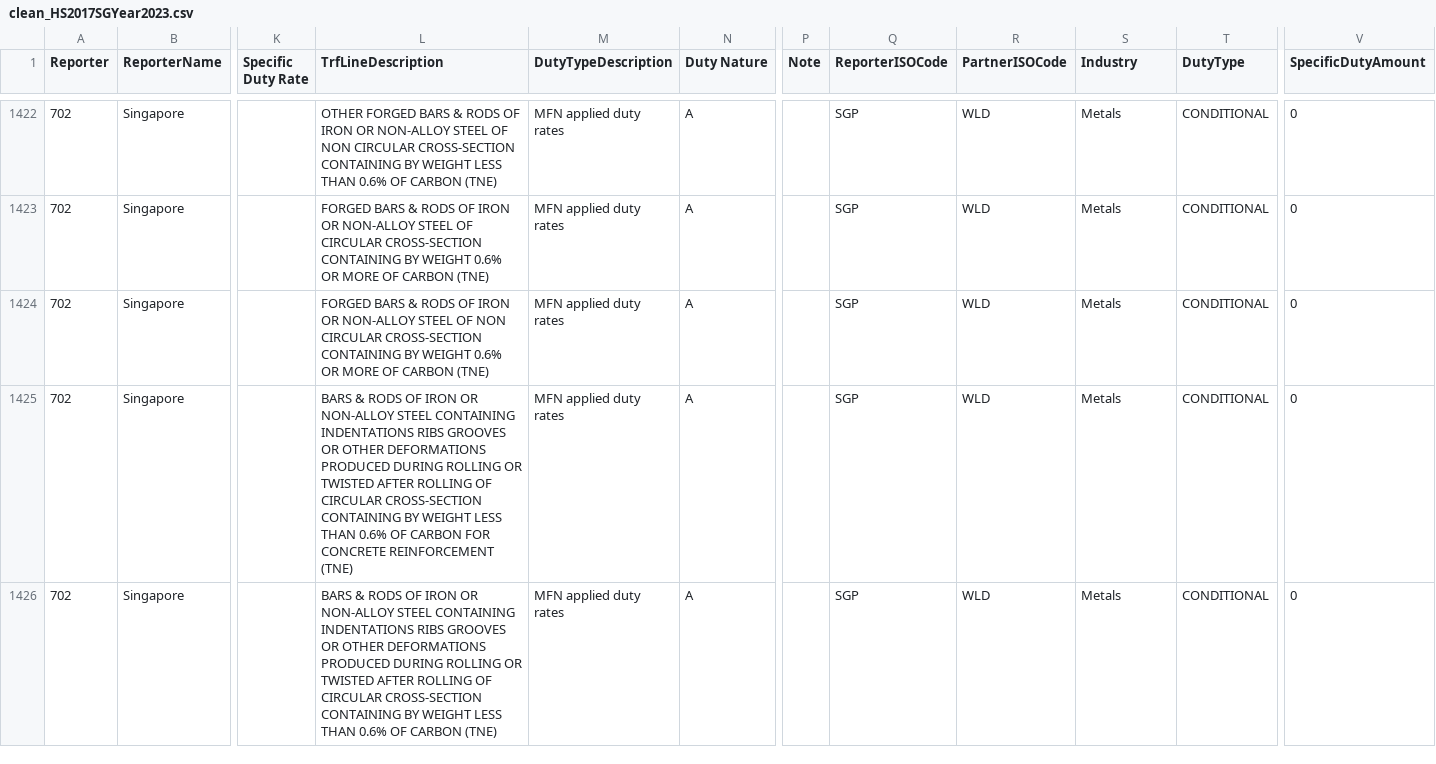
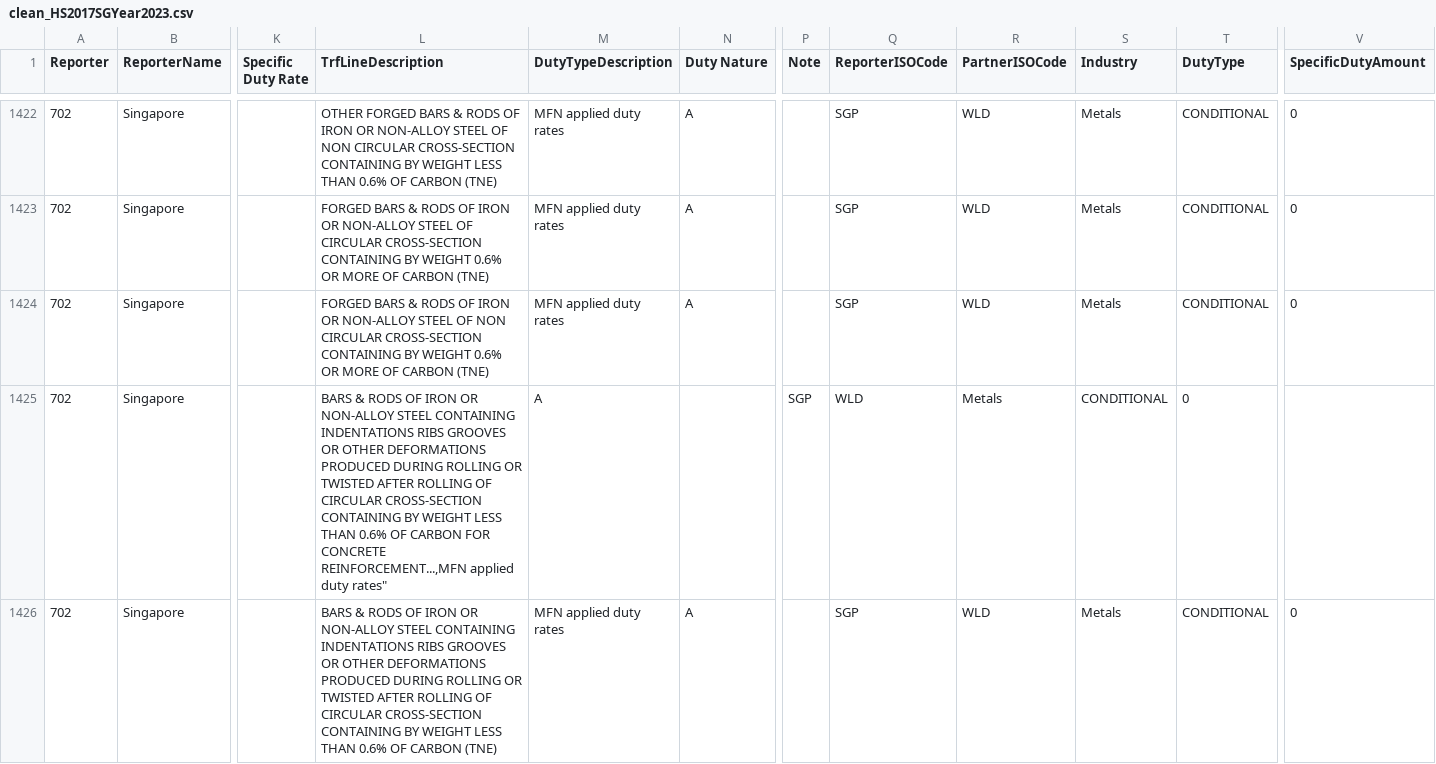
Before and after one commit to TheJinius/CS203-Project, a CSV file: src/main/resources/data/clean_data/clean_HS2017SGYear2023.csv, drawn as a sheet; only a part is shown, gaps mark what is left out; the diff covers the shown part only; the diff names each change by its address in the sheet, - before the commit and + after, or states it on an @@ line.

```diff
--- a/src/main/resources/data/clean_data/clean_HS2017SGYear2023.csv
+++ b/src/main/resources/data/clean_data/clean_HS2017SGYear2023.csv
-L1425 (TrfLineDescription): …FOR CONCRETE REINFORCEMENT (TNE)
+L1425 (TrfLineDescription): …FOR CONCRETE REINFORCEMENT...,MFN applied duty rates"
-M1425 (DutyTypeDescription): MFN applied duty rates
+M1425 (DutyTypeDescription): A
-N1425 (Duty Nature): A
+N1425 (Duty Nature): (empty)
-P1425 (Note): (empty)
+P1425 (Note): SGP
-Q1425 (ReporterISOCode): SGP
+Q1425 (ReporterISOCode): WLD
-R1425 (PartnerISOCode): WLD
+R1425 (PartnerISOCode): Metals
-S1425 (Industry): Metals
+S1425 (Industry): CONDITIONAL
-T1425 (DutyType): CONDITIONAL
+T1425 (DutyType): 0
-V1425 (SpecificDutyAmount): 0
+V1425 (SpecificDutyAmount): (empty)
```
Also changed, not shown: 63 edited cells elsewhere in this file, 6 other files.
